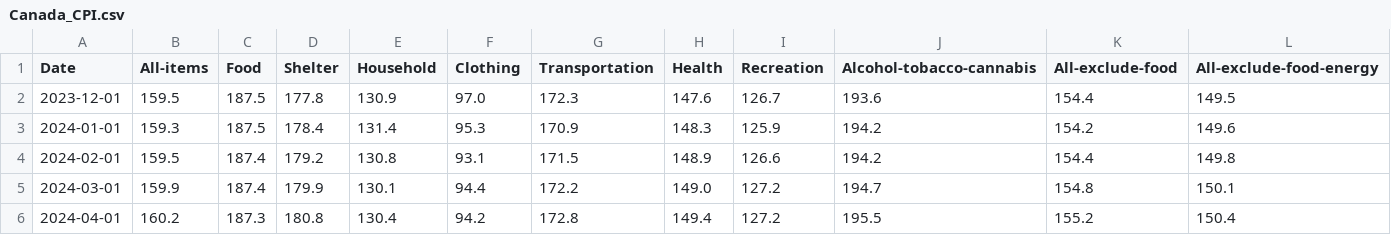
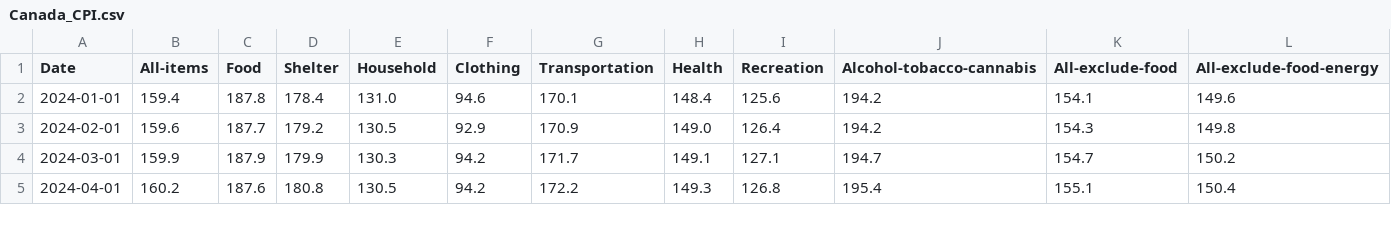
Before and after one commit to andy3278/Canada-Monthly-CPI, a CSV file: docs/data/Canada_CPI.csv, drawn as a sheet; only a part is shown; the diff covers the shown part only.

```diff
--- a/docs/data/Canada_CPI.csv
+++ b/docs/data/Canada_CPI.csv
@@ -1,6 +1,5 @@
 Date,All-items,Food,Shelter,Household,Clothing,Transportation,Health,Recreation,Alcohol-tobacco-cannabis,All-exclude-food,All-exclude-food-energy
-2023-12-01,159.5,187.5,177.8,130.9,97.0,172.3,147.6,126.7,193.6,154.4,149.5
-2024-01-01,159.3,187.5,178.4,131.4,95.3,170.9,148.3,125.9,194.2,154.2,149.6
-2024-02-01,159.5,187.4,179.2,130.8,93.1,171.5,148.9,126.6,194.2,154.4,149.8
-2024-03-01,159.9,187.4,179.9,130.1,94.4,172.2,149.0,127.2,194.7,154.8,150.1
-2024-04-01,160.2,187.3,180.8,130.4,94.2,172.8,149.4,127.2,195.5,155.2,150.4
+2024-01-01,159.4,187.8,178.4,131.0,94.6,170.1,148.4,125.6,194.2,154.1,149.6
+2024-02-01,159.6,187.7,179.2,130.5,92.9,170.9,149.0,126.4,194.2,154.3,149.8
+2024-03-01,159.9,187.9,179.9,130.3,94.2,171.7,149.1,127.1,194.7,154.7,150.2
+2024-04-01,160.2,187.6,180.8,130.5,94.2,172.2,149.3,126.8,195.4,155.1,150.4
```
Also changed, not shown: 1 added row and 48 edited cells elsewhere in this file, docs/data/Canada_Unemployment_rate.csv, docs/data/Canada_earnings.csv, 3 other files.
